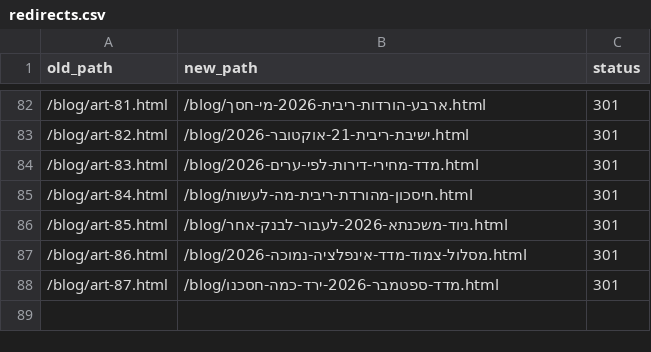
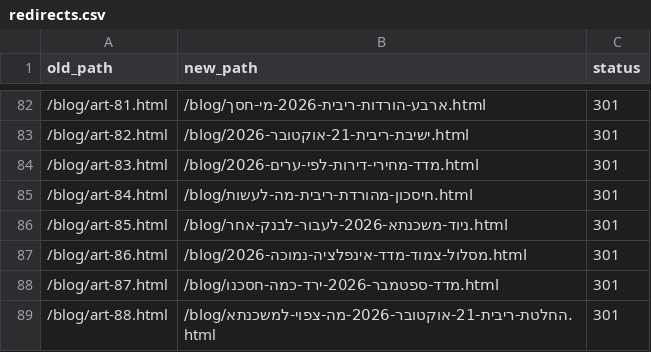
Before and after one commit to menifainance-stack/Menifa, a CSV file: redirects.csv, drawn as a sheet; only a part is shown, gaps mark what is left out.

```diff
--- a/redirects.csv
+++ b/redirects.csv
@@ -88 +88,2 @@ old_path,new_path,status
 /blog/art-87.html,/blog/מדד-ספטמבר-2026-ירד-כמה-חסכנו.html,301
+/blog/art-88.html,/blog/החלטת-ריבית-21-אוקטובר-2026-מה-צפוי-למשכנתא.html,301
```
Also changed, not shown: 7 other files.
